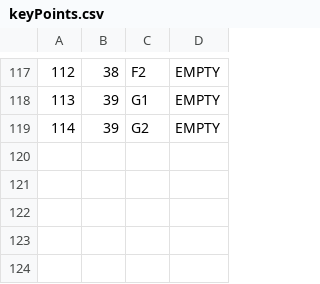
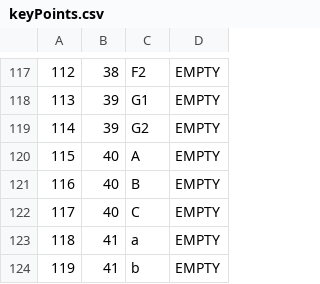
Before and after one commit to kovacevicanja/sims-grupa3-teamA, a CSV file: Resources/Data/keyPoints.csv, drawn as a sheet; only a part is shown, gaps mark what is left out.

```diff
--- a/Resources/Data/keyPoints.csv
+++ b/Resources/Data/keyPoints.csv
@@ -119 +119,6 @@
 114|39|G2|EMPTY
+115|40|A|EMPTY
+116|40|B|EMPTY
+117|40|C|EMPTY
+118|41|a|EMPTY
+119|41|b|EMPTY
```
Also changed, not shown: Resources/Data/tourImages.csv, Resources/Data/tourLocations.csv, 12 other files.
